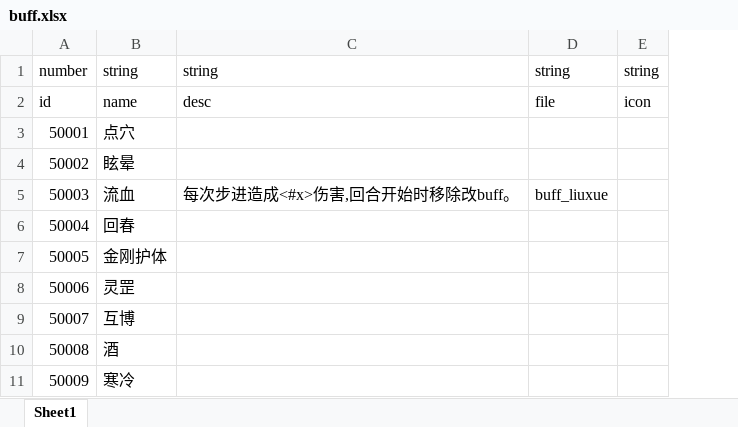
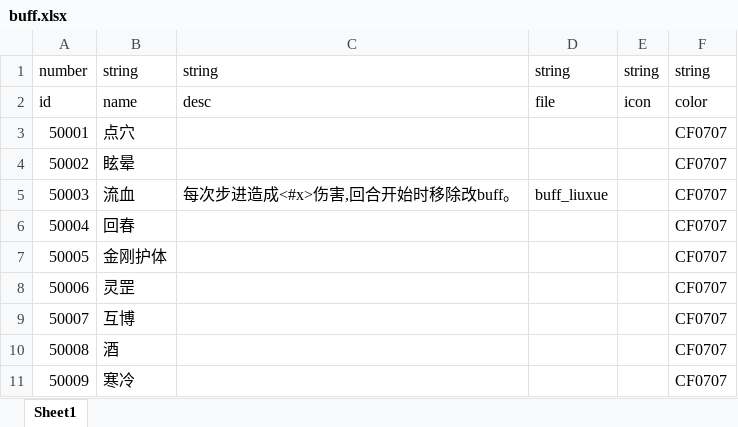
Before and after one commit to machaoTeam/LakeHeroConfig, an Excel workbook: excel/buff.xlsx, sheet Sheet1, drawn as a sheet; only a part is shown; values as stored, in another font and other column widths than the file's, no borders; the diff names each change by its address in the sheet, - before the commit and + after, or states it on an @@ line.

Commit message:
buff

```diff
--- a/excel/buff.xlsx (sheet Sheet1)
+++ b/excel/buff.xlsx (sheet Sheet1)
+column F, rows 1-11: string | color | CF0707 | CF0707 | CF0707 | CF0707 | CF0707 | CF0707 | CF0707 | CF0707 | CF0707
```
Also changed, not shown: excel/skill.xlsx, excel/skill_result.xlsx.
